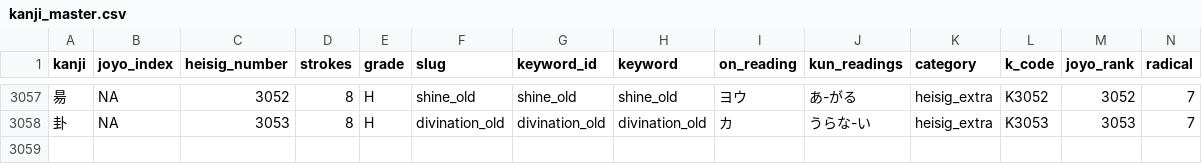
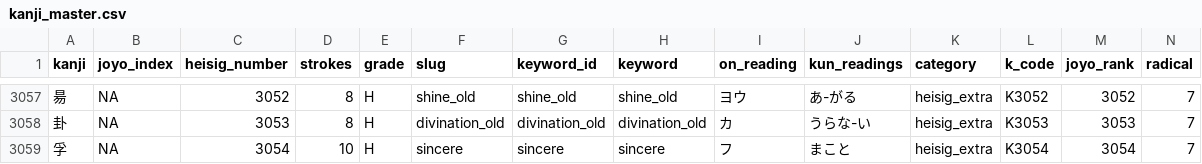
Before and after one commit to sansymeon/japanese.jp, a CSV file: kml/data/kanji/kanji_master.csv, drawn as a sheet; only a part is shown, gaps mark what is left out; rows hold the shown columns only; the diff names each change by its address in the sheet, - before the commit and + after, or states it on an @@ line.

Commit message:
update lesson 39

```diff
--- a/kml/data/kanji/kanji_master.csv
+++ b/kml/data/kanji/kanji_master.csv
+row 3059: 孚 | NA | 3054 | 10 | H | sincere | sincere | sincere | フ | まこと | heisig_extra | K3054 | 3054 | 7
```
Also changed, not shown: 24 other files.
